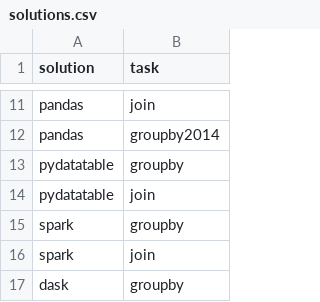
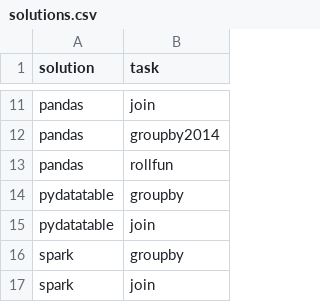
Before and after one commit to duckdblabs/db-benchmark, a CSV file: _control/solutions.csv, drawn as a sheet; only a part is shown, gaps mark what is left out; the shorter side is filled out with more unchanged rows; the diff names each change by its address in the sheet, - before the commit and + after, or states it on an @@ line.

Commit message:
enable pandas rollfun config

```diff
--- a/_control/solutions.csv
+++ b/_control/solutions.csv
+row 13: pandas | rollfun
```
